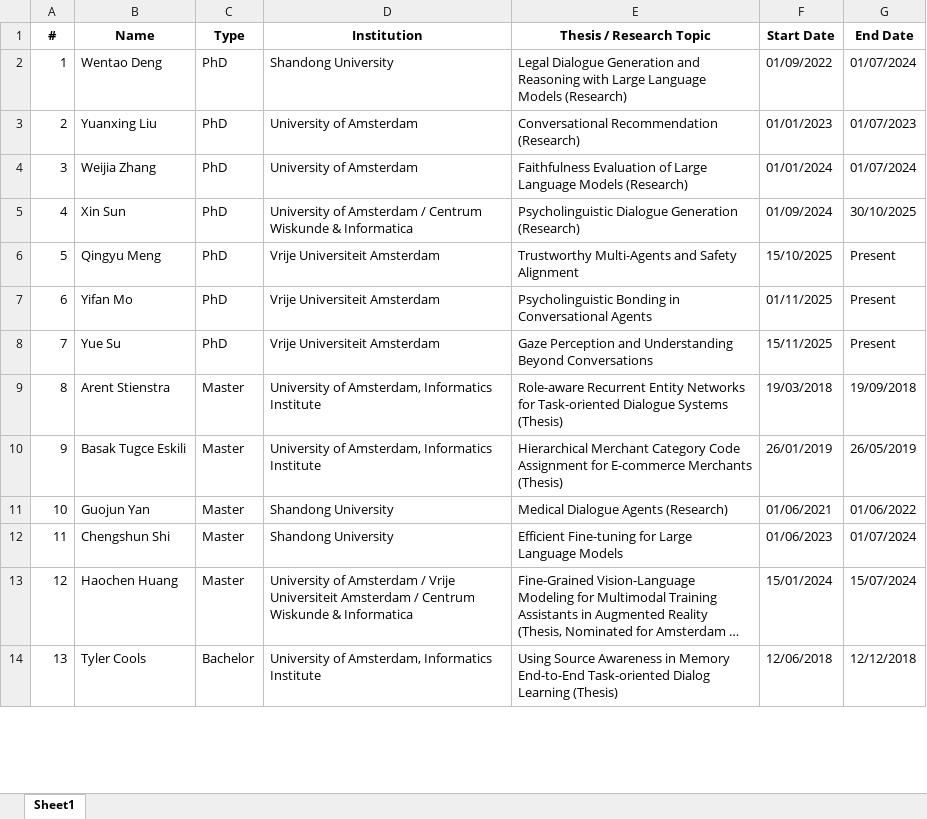
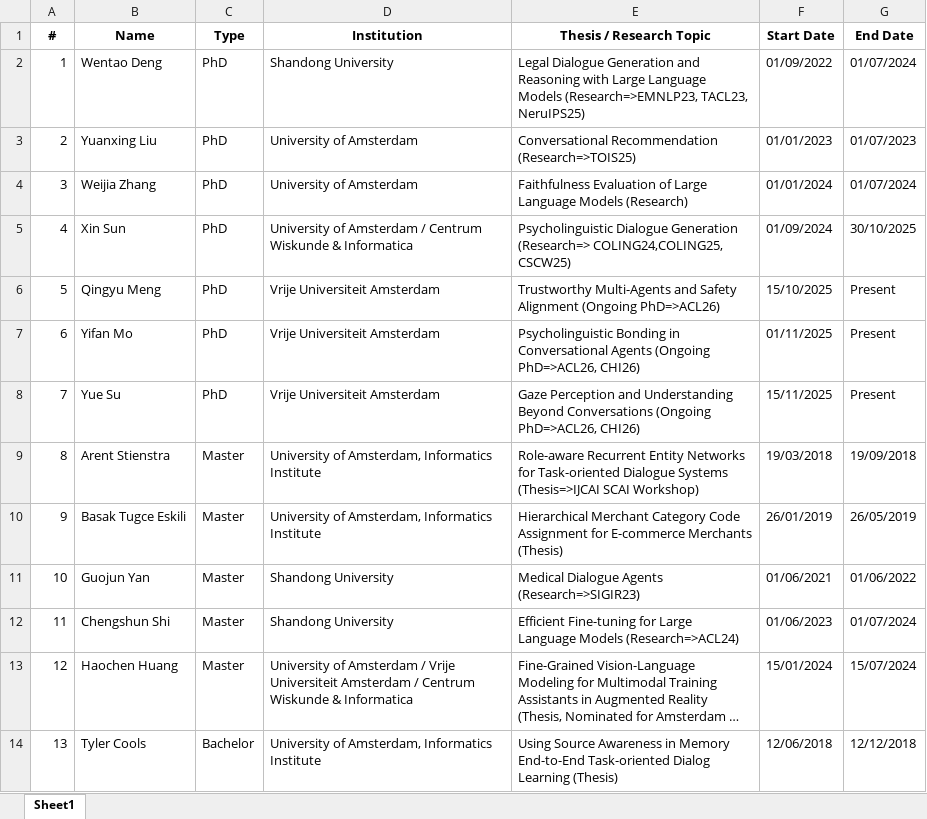
Before and after one commit to Jiahuan-Pei/Jiahuan-Pei.github.io, an Excel workbook: markdown_generator/students.xlsx, sheet Sheet1, drawn as a sheet; only a part is shown; long unchanged cells end in …; values as stored, in another font and other column widths than the file's, no borders; the diff covers the shown part only; the diff names each change by its address in the sheet, - before the commit and + after, or states it on an @@ line.

Commit message:
update students

```diff
--- a/markdown_generator/students.xlsx (sheet Sheet1)
+++ b/markdown_generator/students.xlsx (sheet Sheet1)
-E2 (Thesis / Research Topic): …Language Models (Research)
+E2 (Thesis / Research Topic): …Language Models (Research=>EMNLP23, TACL23, NeruIPS25)
-E3 (Thesis / Research Topic): Conversational Recommendation (Research)
+E3 (Thesis / Research Topic): Conversational Recommendation (Research=>TOIS25)
-E5 (Thesis / Research Topic): …Dialogue Generation (Research)
+E5 (Thesis / Research Topic): …Dialogue Generation (Research=> COLING24,COLING25, CSCW25)
-E6 (Thesis / Research Topic): …Safety Alignment
+E6 (Thesis / Research Topic): …Safety Alignment (Ongoing PhD=>ACL26)
-E7 (Thesis / Research Topic): …Conversational Agents
+E7 (Thesis / Research Topic): …Conversational Agents (Ongoing PhD=>ACL26, CHI26)
-E8 (Thesis / Research Topic): …Beyond Conversations
+E8 (Thesis / Research Topic): …Beyond Conversations (Ongoing PhD=>ACL26, CHI26)
-E9 (Thesis / Research Topic): …Dialogue Systems (Thesis)
+E9 (Thesis / Research Topic): …Dialogue Systems (Thesis=>IJCAI SCAI Workshop)
-E11 (Thesis / Research Topic): Medical Dialogue Agents (Research)
+E11 (Thesis / Research Topic): Medical Dialogue Agents (Research=>SIGIR23)
-E12 (Thesis / Research Topic): …Language Models
+E12 (Thesis / Research Topic): …Language Models (Research=>ACL24)
```
Also changed, not shown: 9 edited cells elsewhere in this sheet, 18 other files.
